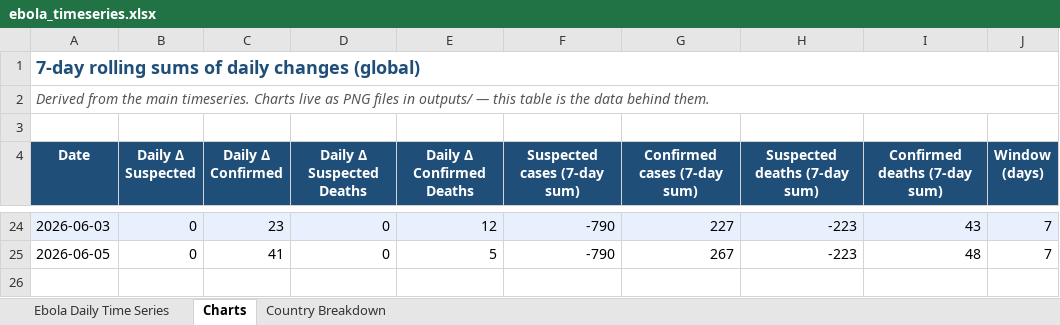
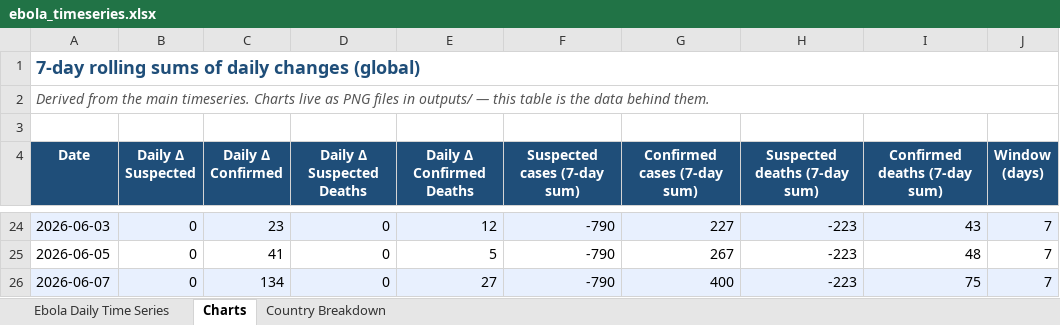
Before and after one commit to webbegole/ebola-bundibugyo-tracker-2026, an Excel workbook: outputs/ebola_timeseries.xlsx, sheet Charts, drawn as a sheet; only a part is shown, gaps mark what is left out; values as stored, in another font and other column widths than the file's, no borders; the diff names each change by its address in the sheet, - before the commit and + after, or states it on an @@ line.

```diff
--- a/outputs/ebola_timeseries.xlsx (sheet Charts)
+++ b/outputs/ebola_timeseries.xlsx (sheet Charts)
+row 26: 2026-06-07 | 0 | 134 | 0 | 27 | -790 | 400 | -223 | 75 | 7
```
Also changed, not shown: sheet Ebola Daily Time Series, sheet Country Breakdown, 6 other files.
